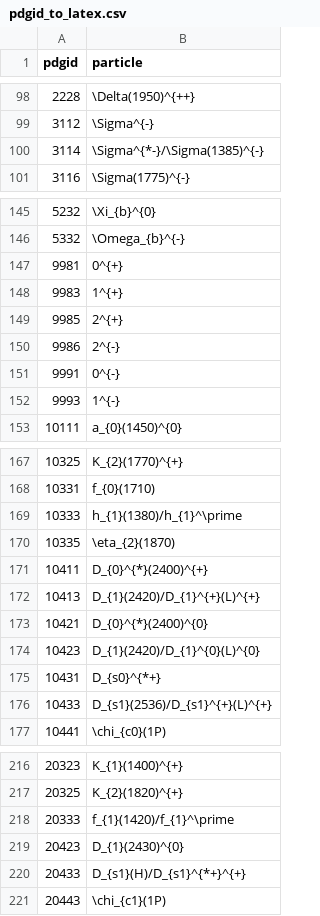
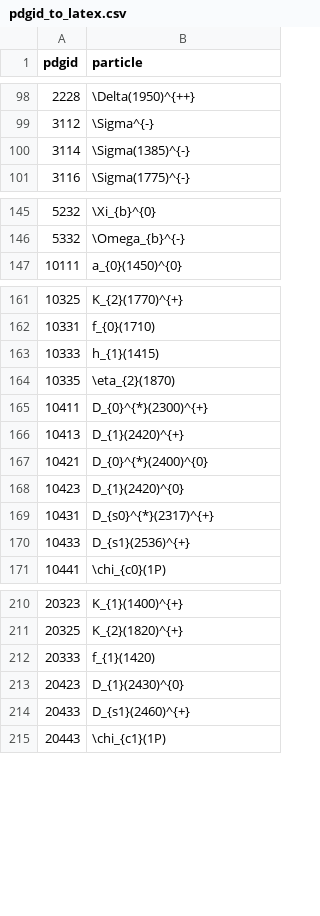
Before and after one commit to scikit-hep/particle, a CSV file: particle/data/pdgid_to_latex.csv, drawn as a sheet; only a part is shown, gaps mark what is left out; the diff covers the shown part only.

Commit message:
PDG particle data table 2019 update (#137)
* PDG particle data table 2019 update

* Fixed bug in mass_width_2019.mcd

* Name of h(1)(1380) changed by PDG to h(1)(1415)

* Update of particle/particle/convert.py for 2019

* Add particle/data/particle2019.csv

* Test updates

* Tiny fix for Python 2.7

* CHANGELOG update

* Re-do fix for Python 2.7!

* More tests

* Numerous LaTeX particle names updated

* Oops, forgot to update a test as a consequence of name changes!

* Fixed particle/particle/convert.py

* Update particle/particle/convert.py
   Co-Authored-By: Henry Schreiner <HenrySchreinerIII@gmail.com>

```diff
--- a/particle/data/pdgid_to_latex.csv
+++ b/particle/data/pdgid_to_latex.csv
@@ -99,3 +99,3 @@ pdgid,particle
 3112,\Sigma^{-}
-3114,\Sigma^{*-}/\Sigma(1385)^{-}
+3114,\Sigma(1385)^{-}
 3116,\Sigma(1775)^{-}
@@ -146,8 +146,2 @@ pdgid,particle
 5332,\Omega_{b}^{-}
-9981,0^{+}
-9983,1^{+}
-9985,2^{+}
-9986,2^{-}
-9991,0^{-}
-9993,1^{-}
 10111,a_{0}(1450)^{0}
@@ -168,10 +162,10 @@ pdgid,particle
 10331,f_{0}(1710)
-10333,h_{1}(1380)/h_{1}^\prime
+10333,h_{1}(1415)
 10335,\eta_{2}(1870)
-10411,D_{0}^{*}(2400)^{+}
-10413,D_{1}(2420)/D_{1}^{+}(L)^{+}
+10411,D_{0}^{*}(2300)^{+}
+10413,D_{1}(2420)^{+}
 10421,D_{0}^{*}(2400)^{0}
-10423,D_{1}(2420)/D_{1}^{0}(L)^{0}
-10431,D_{s0}^{*+}
-10433,D_{s1}(2536)/D_{s1}^{+}(L)^{+}
+10423,D_{1}(2420)^{0}
+10431,D_{s0}^{*}(2317)^{+}
+10433,D_{s1}(2536)^{+}
 10441,\chi_{c0}(1P)
@@ -217,5 +211,5 @@ pdgid,particle
 20325,K_{2}(1820)^{+}
-20333,f_{1}(1420)/f_{1}^\prime
+20333,f_{1}(1420)
 20423,D_{1}(2430)^{0}
-20433,D_{s1}(H)/D_{s1}^{*+}^{+}
+20433,D_{s1}(2460)^{+}
 20443,\chi_{c1}(1P)
```
Also changed, not shown: 15 edited cells elsewhere in this file, particle/data/particle2008.csv, 9 other files.
